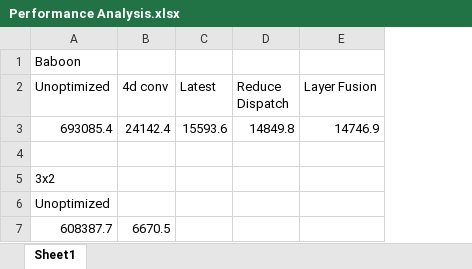
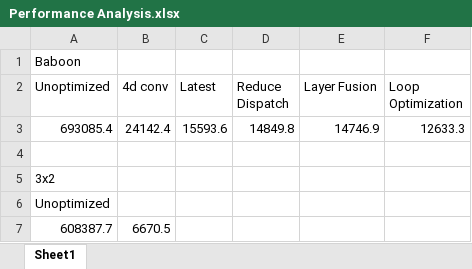
Before and after one commit to sona1111/webgpu-super-resolution, an Excel workbook: Performance Analysis.xlsx, sheet Sheet1, drawn as a sheet; values as stored, in another font and other column widths than the file's, no borders; the diff names each change by its address in the sheet, - before the commit and + after, or states it on an @@ line.

```diff
--- a/Performance Analysis.xlsx (sheet Sheet1)
+++ b/Performance Analysis.xlsx (sheet Sheet1)
+column F (Loop Optimization), row 3: 12633.3
```
Also changed, not shown: 2 other files.
